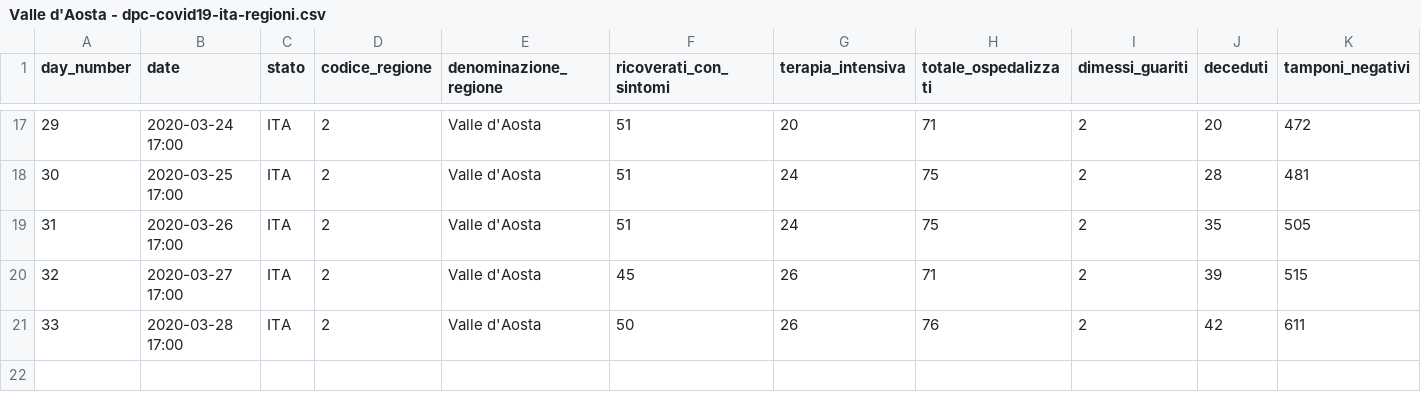
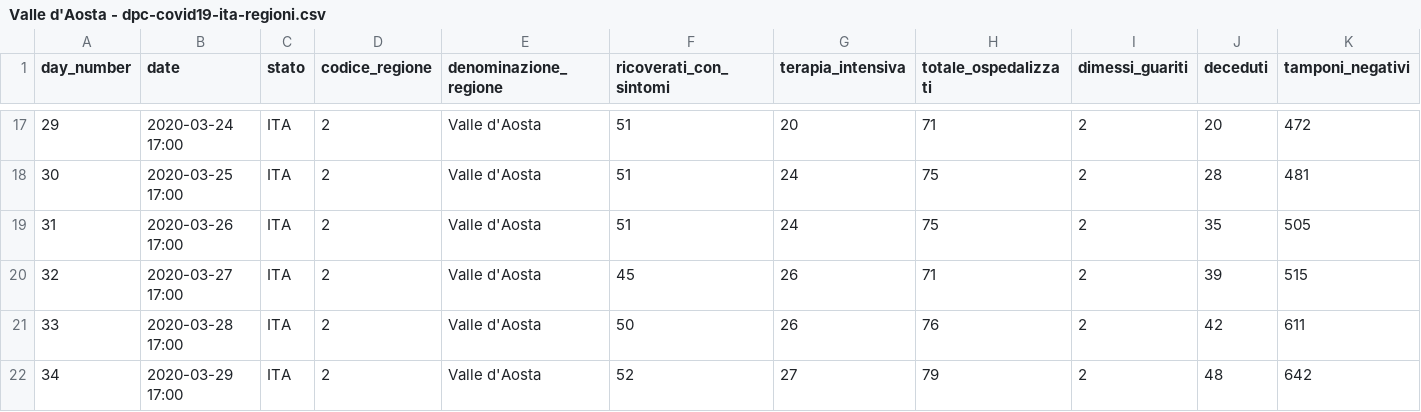
Before and after one commit to pauligree/covid-19, a CSV file: Valle d'Aosta - dpc-covid19-ita-regioni.csv, drawn as a sheet; only a part is shown, gaps mark what is left out; rows hold the shown columns only; the diff names each change by its address in the sheet, - before the commit and + after, or states it on an @@ line.

Commit message:
2020-03-29 17:00 manca il dato nazionale

```diff
--- a/Valle d'Aosta - dpc-covid19-ita-regioni.csv
+++ b/Valle d'Aosta - dpc-covid19-ita-regioni.csv
+row 22: 34 | 2020-03-29 17:00 | ITA | 2 | Valle d'Aosta | 52 | 27 | 79 | 2 | 48 | 642
```
